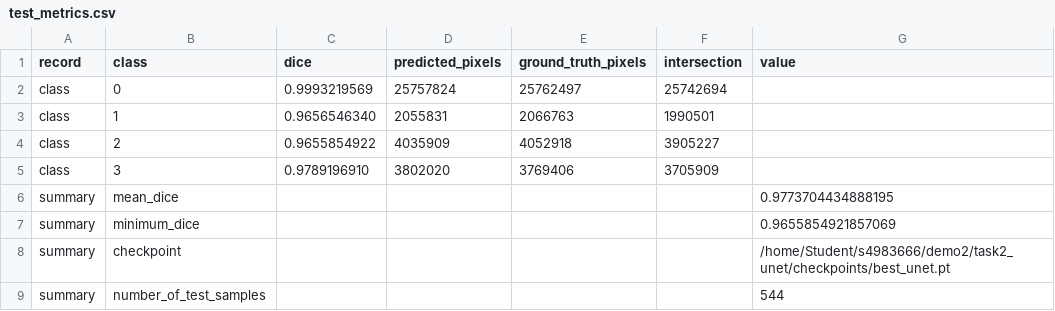
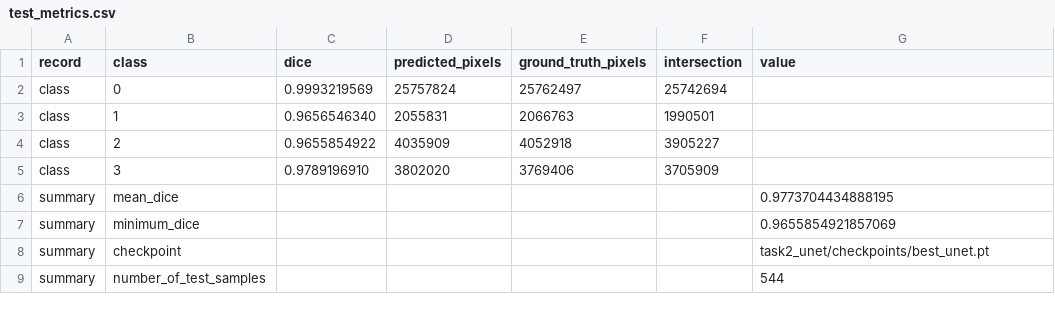
Before and after one commit to 54dK3n/demo2, a CSV file: task2_unet/results/test_metrics.csv, drawn as a sheet.

```diff
--- a/task2_unet/results/test_metrics.csv
+++ b/task2_unet/results/test_metrics.csv
@@ -7,3 +7,3 @@ summary,mean_dice,,,,,0.9773704434888195
 summary,minimum_dice,,,,,0.9655854921857069
-summary,checkpoint,,,,,/home/Student/s4983666/demo2/task2_unet/checkpoints/best_unet.pt
+summary,checkpoint,,,,,task2_unet/checkpoints/best_unet.pt
 summary,number_of_test_samples,,,,,544
```
Also changed, not shown: 22 other files.
